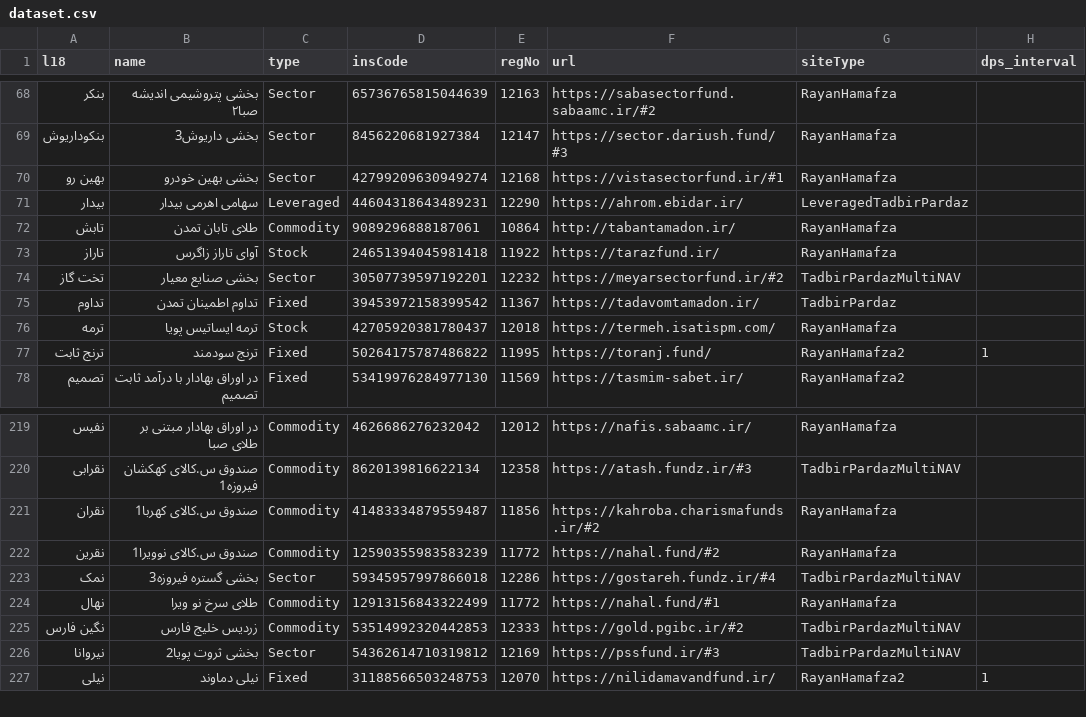
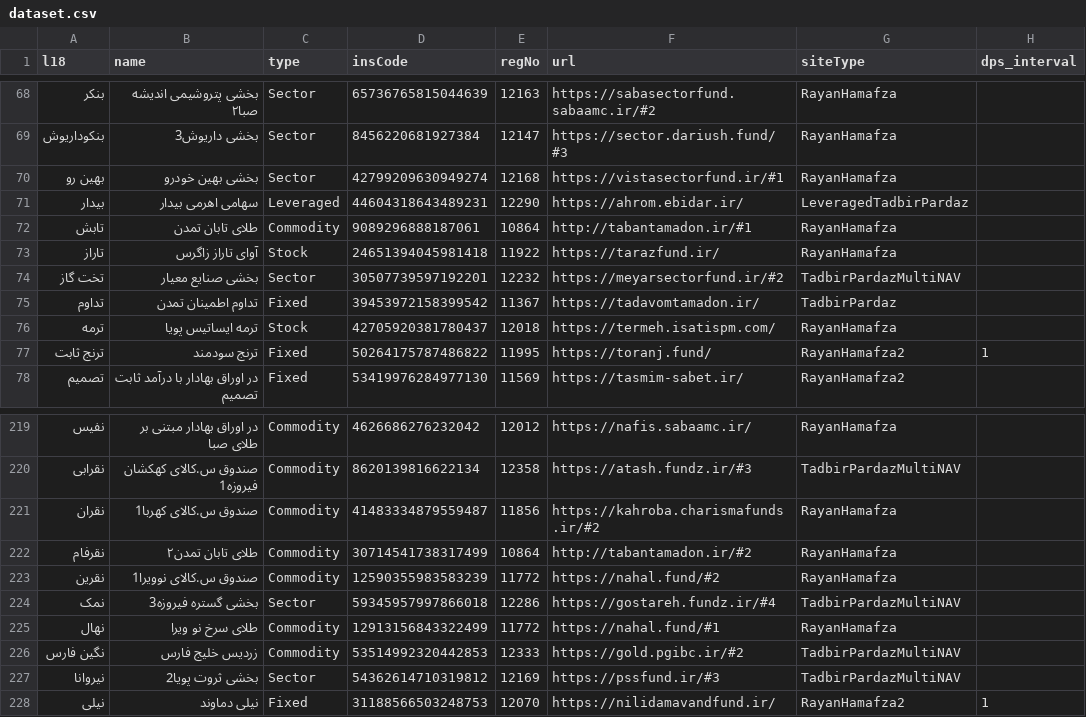
Before and after one commit to 5j9/iranetf, a CSV file: iranetf/dataset.csv, drawn as a sheet; only a part is shown, gaps mark what is left out.

Commit message:
add نقرفام

```diff
--- a/iranetf/dataset.csv
+++ b/iranetf/dataset.csv
@@ -71,3 +71,3 @@
 بیدار,سهامی اهرمی بیدار,Leveraged,44604318643489231,12290,https://ahrom.ebidar.ir/,LeveragedTadbirPardaz,
-تابش,طلای تابان تمدن,Commodity,9089296888187061,10864,http://tabantamadon.ir/,RayanHamafza,
+تابش,طلای تابان تمدن,Commodity,9089296888187061,10864,http://tabantamadon.ir/#1,RayanHamafza,
 تاراز,آوای تاراز زاگرس,Stock,24651394045981418,11922,https://tarazfund.ir/,RayanHamafza,
@@ -221,2 +221,3 @@
 نقران,صندوق س.کالای کهربا1,Commodity,41483334879559487,11856,https://kahroba.charismafunds.ir/#2,RayanHamafza,
+نقرفام,طلای تابان تمدن۲,Commodity,30714541738317499,10864,http://tabantamadon.ir/#2,RayanHamafza,
 نقرین,صندوق س.کالای نوویرا1,Commodity,12590355983583239,11772,https://nahal.fund/#2,RayanHamafza,
```
